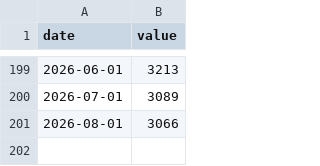
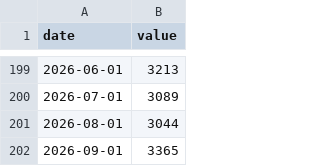
Before and after one commit to Denyskaaa/regime-desk, a CSV file: data/fred/JTSQUL.csv, drawn as a sheet; only a part is shown, gaps mark what is left out.

```diff
--- a/data/fred/JTSQUL.csv
+++ b/data/fred/JTSQUL.csv
@@ -200,2 +200,3 @@ date,value
 2026-07-01,3089
-2026-08-01,3066
+2026-08-01,3044
+2026-09-01,3365
```
Also changed, not shown: data/fred/AMTMNO.csv, data/fred/BAMLC0A0CM.csv, 10 other files.
